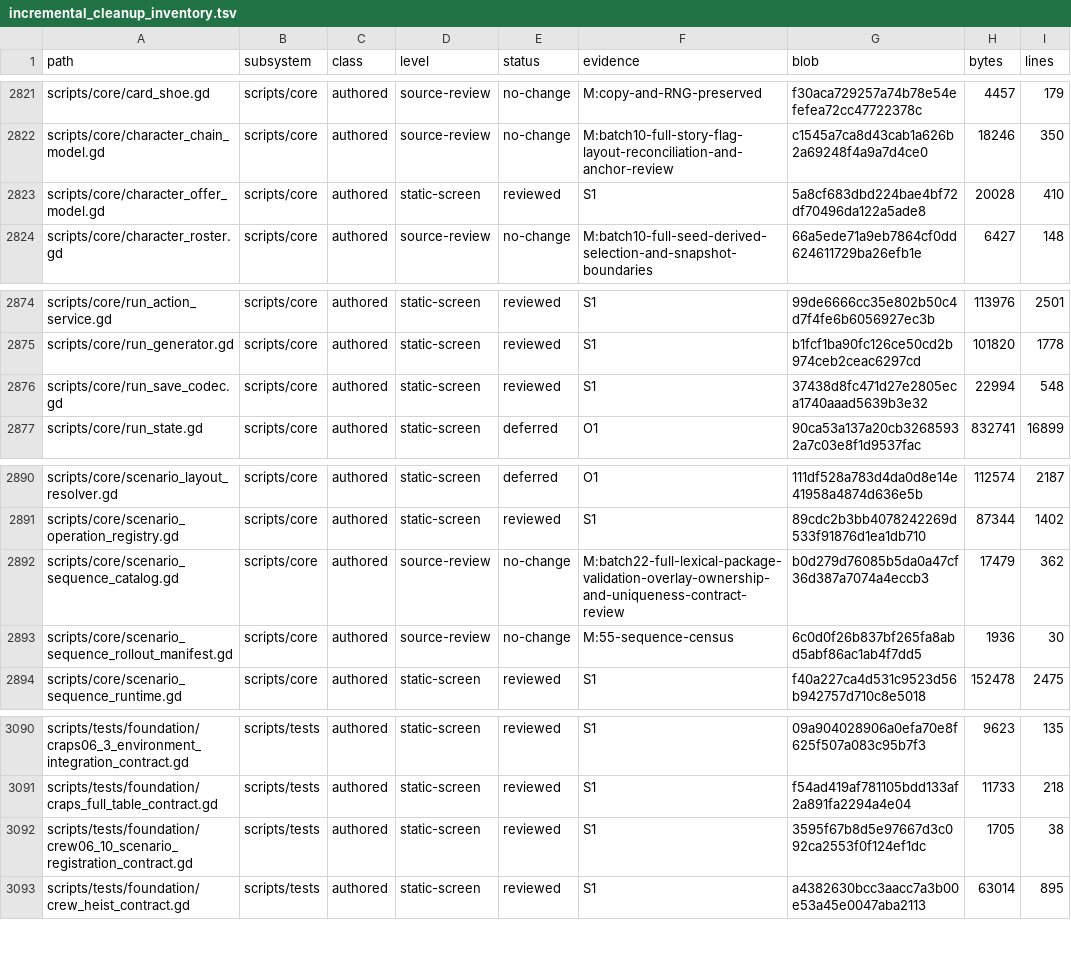
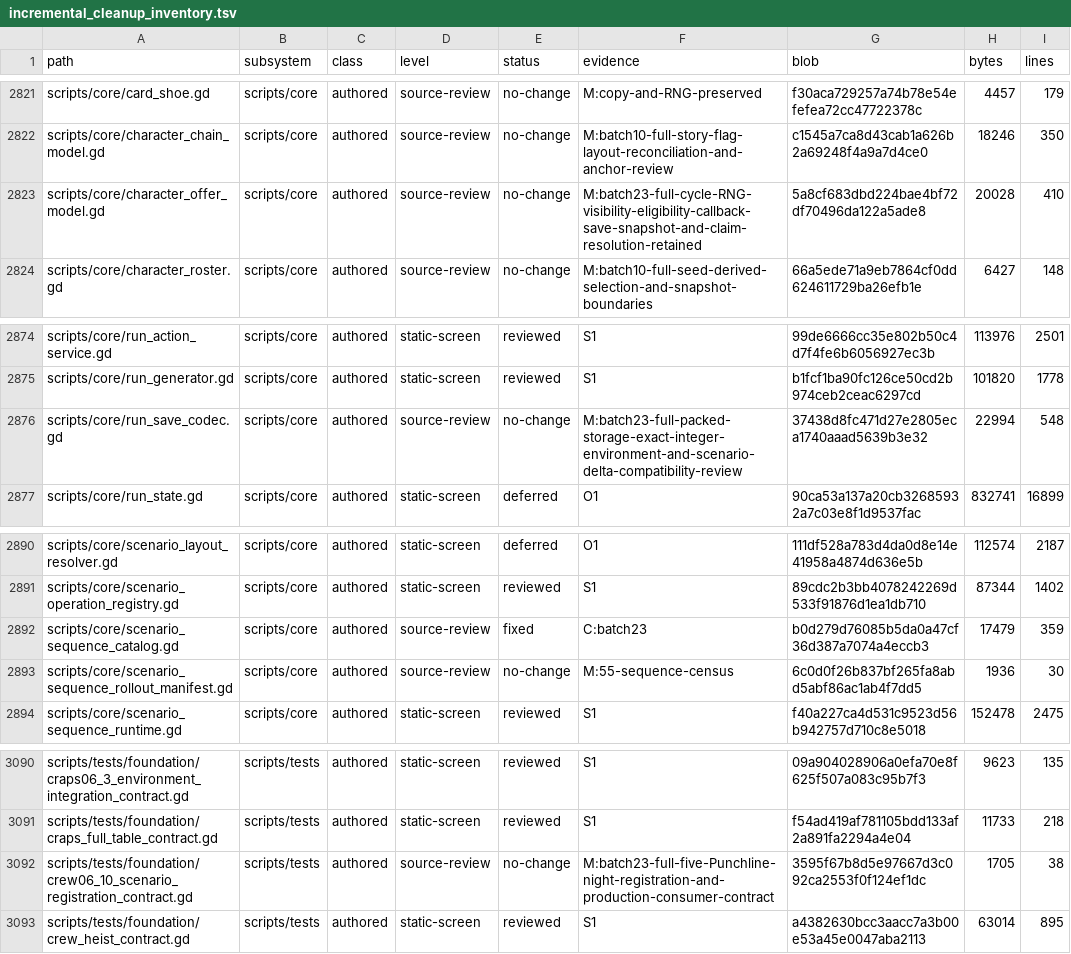
Before and after one commit to erikjpet/BeatTheHouse, a TSV file: docs/testing/incremental_cleanup_inventory.tsv, drawn as a sheet; only a part is shown, gaps mark what is left out.

Commit message:
Copy only the selected scenario overlay
Share the existing read-only lookup while preserving detached public results and package validation. Verified 217 lookups, 55 definitions, five-night registration, legacy-save/current-codec byte identity and animation liveness. Publication stays paused pending retention activation.

```diff
--- a/docs/testing/incremental_cleanup_inventory.tsv
+++ b/docs/testing/incremental_cleanup_inventory.tsv
@@ -2822,3 +2822,3 @@ scripts/core/card_shoe.gd	scripts/core	authored	source-review	no-change	M:copy-a
 scripts/core/character_chain_model.gd	scripts/core	authored	source-review	no-change	M:batch10-full-story-flag-layout-reconciliation-and-anchor-review	c1545a7ca8d43cab1a626b2a69248f4a9a7d4ce0	18246	350
-scripts/core/character_offer_model.gd	scripts/core	authored	static-screen	reviewed	S1	5a8cf683dbd224bae4bf72df70496da122a5ade8	20028	410
+scripts/core/character_offer_model.gd	scripts/core	authored	source-review	no-change	M:batch23-full-cycle-RNG-visibility-eligibility-callback-save-snapshot-and-claim-resolution-retained	5a8cf683dbd224bae4bf72df70496da122a5ade8	20028	410
 scripts/core/character_roster.gd	scripts/core	authored	source-review	no-change	M:batch10-full-seed-derived-selection-and-snapshot-boundaries	66a5ede71a9eb7864cf0dd624611729ba26efb1e	6427	148
@@ -2875,3 +2875,3 @@ scripts/core/run_action_service.gd	scripts/core	authored	static-screen	reviewed
 scripts/core/run_generator.gd	scripts/core	authored	static-screen	reviewed	S1	b1fcf1ba90fc126ce50cd2b974ceb2ceac6297cd	101820	1778
-scripts/core/run_save_codec.gd	scripts/core	authored	static-screen	reviewed	S1	37438d8fc471d27e2805eca1740aaad5639b3e32	22994	548
+scripts/core/run_save_codec.gd	scripts/core	authored	source-review	no-change	M:batch23-full-packed-storage-exact-integer-environment-and-scenario-delta-compatibility-review	37438d8fc471d27e2805eca1740aaad5639b3e32	22994	548
 scripts/core/run_state.gd	scripts/core	authored	static-screen	deferred	O1	90ca53a137a20cb32685932a7c03e8f1d9537fac	832741	16899
@@ -2891,3 +2891,3 @@ scripts/core/scenario_layout_resolver.gd	scripts/core	authored	static-screen	def
 scripts/core/scenario_operation_registry.gd	scripts/core	authored	static-screen	reviewed	S1	89cdc2b3bb4078242269d533f91876d1ea1db710	87344	1402
-scripts/core/scenario_sequence_catalog.gd	scripts/core	authored	source-review	no-change	M:batch22-full-lexical-package-validation-overlay-ownership-and-uniqueness-contract-review	b0d279d76085b5da0a47cf36d387a7074a4eccb3	17479	362
+scripts/core/scenario_sequence_catalog.gd	scripts/core	authored	source-review	fixed	C:batch23	b0d279d76085b5da0a47cf36d387a7074a4eccb3	17479	359
 scripts/core/scenario_sequence_rollout_manifest.gd	scripts/core	authored	source-review	no-change	M:55-sequence-census	6c0d0f26b837bf265fa8abd5abf86ac1ab4f7dd5	1936	30
@@ -3091,3 +3091,3 @@ scripts/tests/foundation/craps06_3_environment_integration_contract.gd	scripts/t
 scripts/tests/foundation/craps_full_table_contract.gd	scripts/tests	authored	static-screen	reviewed	S1	f54ad419af781105bdd133af2a891fa2294a4e04	11733	218
-scripts/tests/foundation/crew06_10_scenario_registration_contract.gd	scripts/tests	authored	static-screen	reviewed	S1	3595f67b8d5e97667d3c092ca2553f0f124ef1dc	1705	38
+scripts/tests/foundation/crew06_10_scenario_registration_contract.gd	scripts/tests	authored	source-review	no-change	M:batch23-full-five-Punchline-night-registration-and-production-consumer-contract	3595f67b8d5e97667d3c092ca2553f0f124ef1dc	1705	38
 scripts/tests/foundation/crew_heist_contract.gd	scripts/tests	authored	static-screen	reviewed	S1	a4382630bcc3aacc7a3b00e53a45e0047aba2113	63014	895
```
Also changed, not shown: 2 other files.
